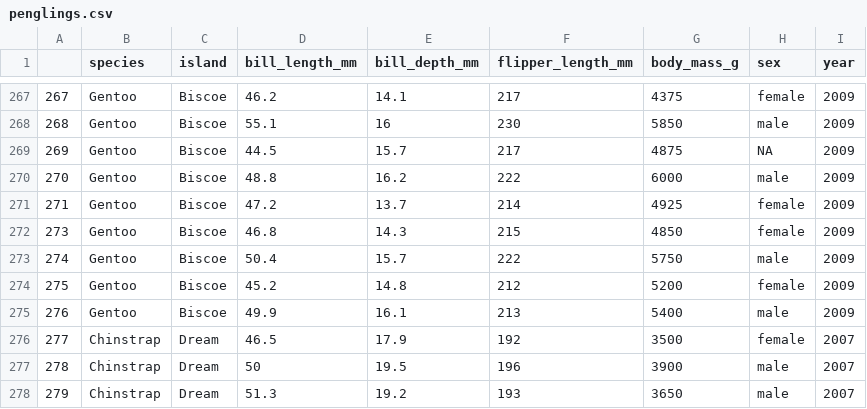
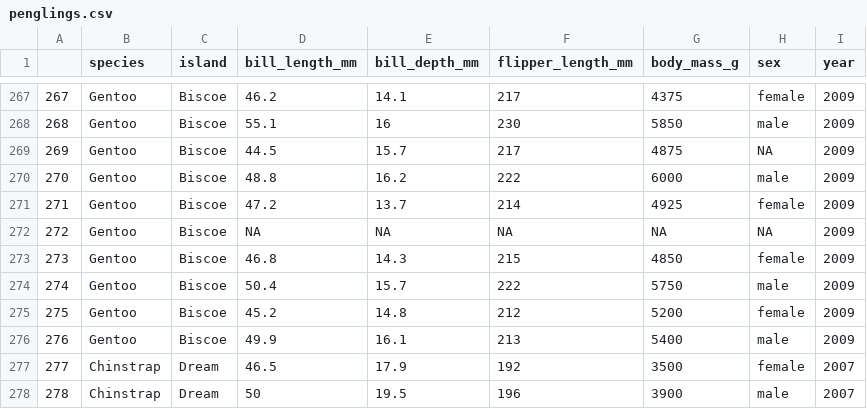
Before and after one commit to 12axel/a2-part-d3, a CSV file: penglings.csv, drawn as a sheet; only a part is shown, gaps mark what is left out; the shorter side is filled out with more unchanged rows; the diff names each change by its address in the sheet, - before the commit and + after, or states it on an @@ line.

Commit message:
Update penglings.csv

```diff
--- a/penglings.csv
+++ b/penglings.csv
+row 272: 272 | Gentoo | Biscoe | NA | NA | NA | NA | NA | 2009
```
